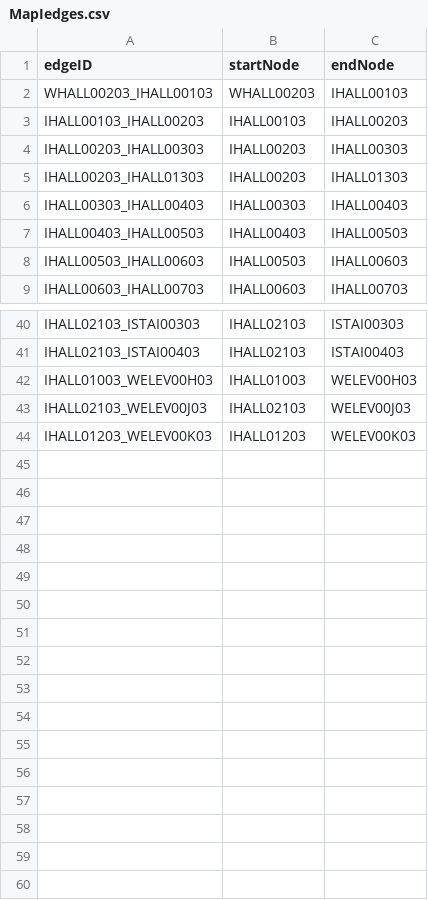
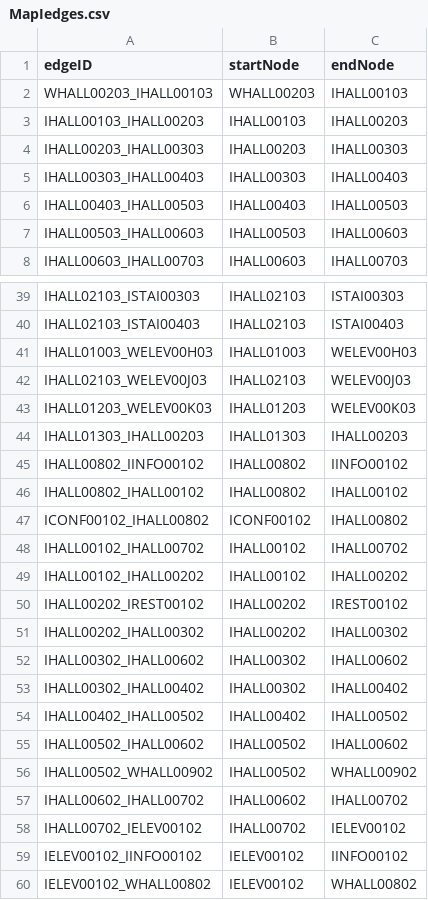
Before and after one commit to CS3733-Team-I/CS3733, a CSV file: KioskApplication/src/KioskApplication/resources/csv/MapIedges.csv, drawn as a sheet; only a part is shown, gaps mark what is left out; removed rows and columns are numbered as before the commit, all else as after; the diff names each change by its address in the sheet, - before the commit and + after, or states it on an @@ line.

Commit message:
Fixed not being able to click on edges, added simple Shapiro map.

```diff
--- a/KioskApplication/src/KioskApplication/resources/csv/MapIedges.csv
+++ b/KioskApplication/src/KioskApplication/resources/csv/MapIedges.csv
-row 5: IHALL00203_IHALL01303 | IHALL00203 | IHALL01303
+row 44: IHALL01303_IHALL00203 | IHALL01303 | IHALL00203
+row 45: IHALL00802_IINFO00102 | IHALL00802 | IINFO00102
+row 46: IHALL00802_IHALL00102 | IHALL00802 | IHALL00102
+row 47: ICONF00102_IHALL00802 | ICONF00102 | IHALL00802
+row 48: IHALL00102_IHALL00702 | IHALL00102 | IHALL00702
+row 49: IHALL00102_IHALL00202 | IHALL00102 | IHALL00202
+row 50: IHALL00202_IREST00102 | IHALL00202 | IREST00102
+row 51: IHALL00202_IHALL00302 | IHALL00202 | IHALL00302
+row 52: IHALL00302_IHALL00602 | IHALL00302 | IHALL00602
+row 53: IHALL00302_IHALL00402 | IHALL00302 | IHALL00402
+row 54: IHALL00402_IHALL00502 | IHALL00402 | IHALL00502
+row 55: IHALL00502_IHALL00602 | IHALL00502 | IHALL00602
+row 56: IHALL00502_WHALL00902 | IHALL00502 | WHALL00902
+row 57: IHALL00602_IHALL00702 | IHALL00602 | IHALL00702
+row 58: IHALL00702_IELEV00102 | IHALL00702 | IELEV00102
+row 59: IELEV00102_IINFO00102 | IELEV00102 | IINFO00102
+row 60: IELEV00102_WHALL00802 | IELEV00102 | WHALL00802
```
Also changed, not shown: KioskApplication/src/KioskApplication/resources/csv/MapInodes.csv, KioskApplication/src/KioskApplication/resources/csv/MapWnodes.csv, 5 other files.
